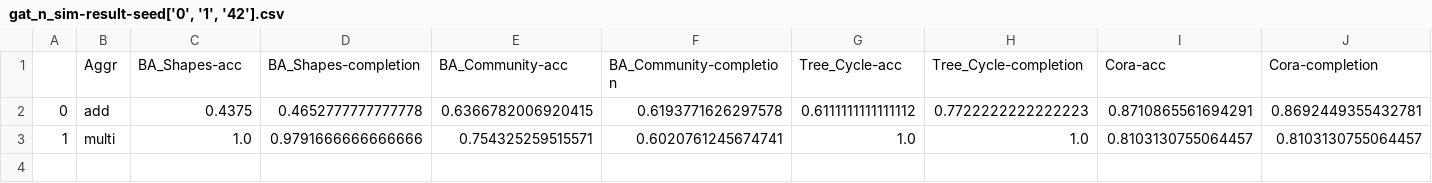
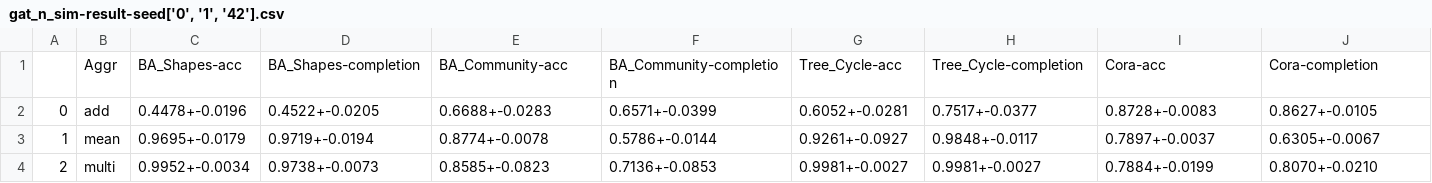
Before and after one commit to chengzu-li/L45-project, a CSV file: experiments/output-gat_n_sim/gat_n_sim-result-seed['0', '1', '42'].csv, drawn as a sheet.

Commit message:
New results and fixing

```diff
--- a/experiments/output-gat_n_sim/gat_n_sim-result-seed['0', '1', '42'].csv
+++ b/experiments/output-gat_n_sim/gat_n_sim-result-seed['0', '1', '42'].csv
@@ -1,3 +1,4 @@
 ,Aggr,BA_Shapes-acc,BA_Shapes-completion,BA_Community-acc,BA_Community-completion,Tree_Cycle-acc,Tree_Cycle-completion,Cora-acc,Cora-completion
-0,add,0.4375,0.4652777777777778,0.6366782006920415,0.6193771626297578,0.6111111111111112,0.7722222222222223,0.8710865561694291,0.8692449355432781
-1,multi,1.0,0.9791666666666666,0.754325259515571,0.6020761245674741,1.0,1.0,0.8103130755064457,0.8103130755064457
+0,add,0.4478+-0.0196,0.4522+-0.0205,0.6688+-0.0283,0.6571+-0.0399,0.6052+-0.0281,0.7517+-0.0377,0.8728+-0.0083,0.8627+-0.0105
+1,mean,0.9695+-0.0179,0.9719+-0.0194,0.8774+-0.0078,0.5786+-0.0144,0.9261+-0.0927,0.9848+-0.0117,0.7897+-0.0037,0.6305+-0.0067
+2,multi,0.9952+-0.0034,0.9738+-0.0073,0.8585+-0.0823,0.7136+-0.0853,0.9981+-0.0027,0.9981+-0.0027,0.7884+-0.0199,0.8070+-0.0210
```
Also changed, not shown: experiments/output-gat/gat-result-seed['0', '1', '42'].csv, experiments/output-novel_sim/novel_sim-result-seed['0', '1', '42'].csv, 1 other file.
